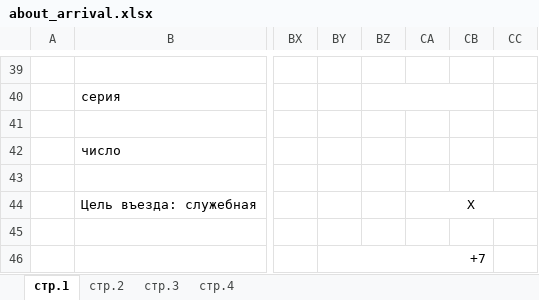
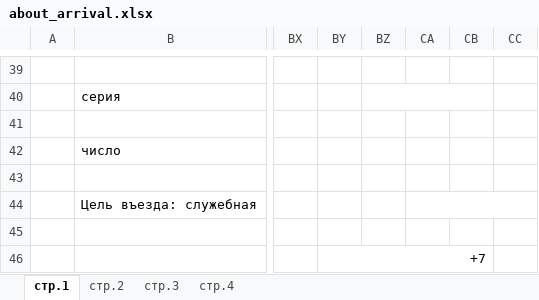
Before and after one commit to ProgrammSkill/Document_generation_service, an Excel workbook: document_generation/document_generation_app/document_templates/about_arrival.xlsx, sheet стр.1, drawn as a sheet; only a part is shown, gaps mark what is left out; values as stored, in another font and other column widths than the file's, no borders; the diff names each change by its address in the sheet, - before the commit and + after, or states it on an @@ line.

Commit message:
Added data passport entry to document. Made a mask for entering a phone number.

```diff
--- a/document_generation/document_generation_app/document_templates/about_arrival.xlsx (sheet стр.1)
+++ b/document_generation/document_generation_app/document_templates/about_arrival.xlsx (sheet стр.1)
-CA44: Х
+CA44: (empty)
```
Also changed, not shown: 7 other files.
